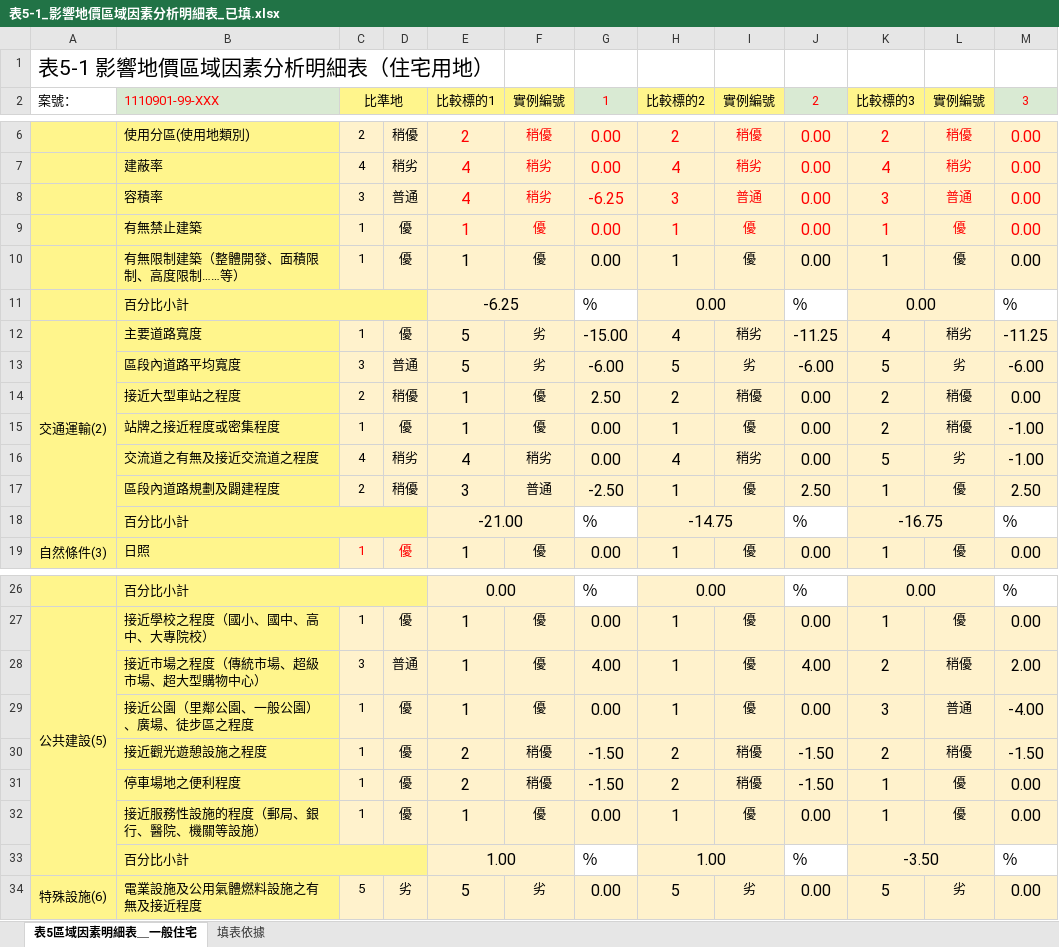
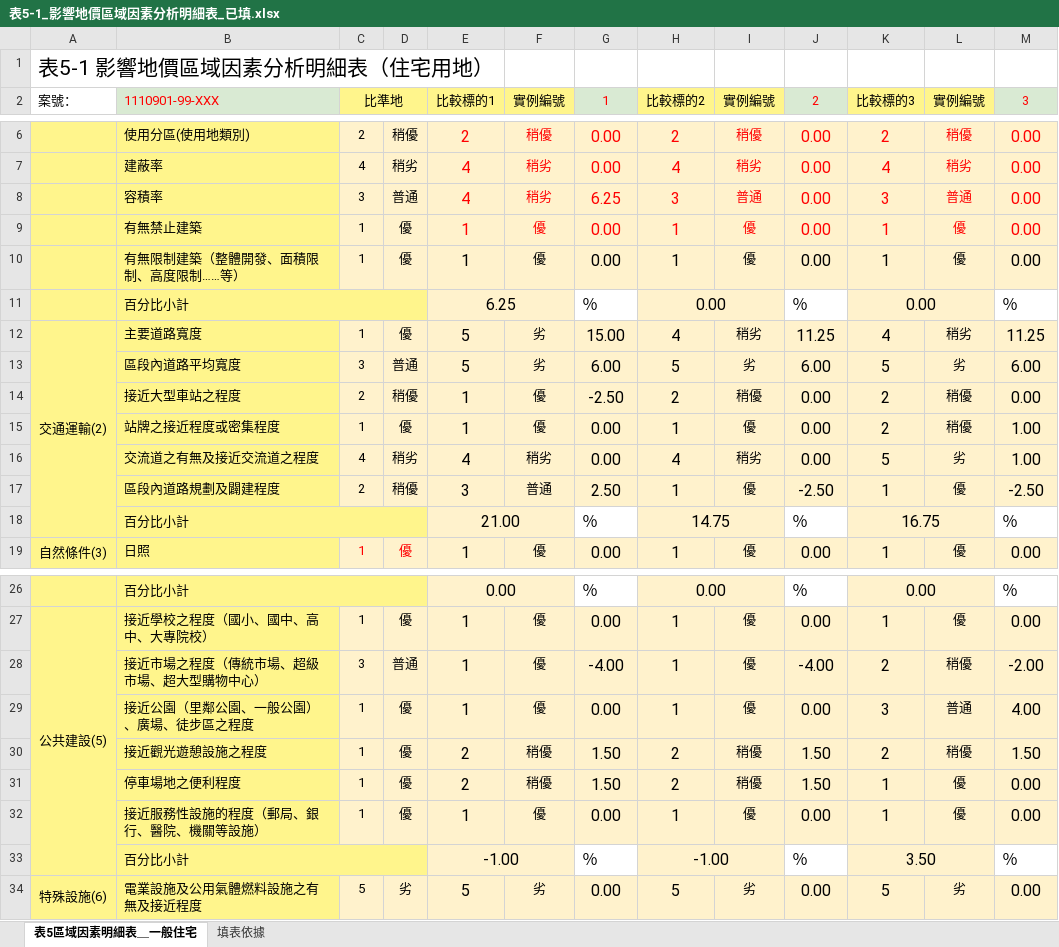
Before and after one commit to ivylingchiang/newtaipei-appraisal-review-ai-chatBox, an Excel workbook: output/log/thirdVersion/表5-1_影響地價區域因素分析明細表_已填.xlsx, sheet 表5區域因素明細表＿一般住宅, drawn as a sheet; only a part is shown, gaps mark what is left out; values as stored, in another font and other column widths than the file's, no borders; conditional formats not drawn; the diff names each change by its address in the sheet, - before the commit and + after, or states it on an @@ line.

```diff
--- a/output/log/thirdVersion/表5-1_影響地價區域因素分析明細表_已填.xlsx (sheet 表5區域因素明細表＿一般住宅)
+++ b/output/log/thirdVersion/表5-1_影響地價區域因素分析明細表_已填.xlsx (sheet 表5區域因素明細表＿一般住宅)
-G8 (1): -6.25
+G8 (1): 6.25
-E11 (比較標的1): -6.25
+E11 (比較標的1): 6.25
-G12 (1): -15.00
+G12 (1): 15.00
-J12 (2): -11.25
+J12 (2): 11.25
-M12 (3): -11.25
+M12 (3): 11.25
-G13 (1): -6.00
+G13 (1): 6.00
-J13 (2): -6.00
+J13 (2): 6.00
-M13 (3): -6.00
+M13 (3): 6.00
-G14 (1): 2.50
+G14 (1): -2.50
-M15:M16 (3): -1.00
+M15:M16 (3): 1.00
-G17 (1): -2.50
+G17 (1): 2.50
-J17 (2): 2.50
+J17 (2): -2.50
-M17 (3): 2.50
+M17 (3): -2.50
-E18 (比較標的1): -21.00
+E18 (比較標的1): 21.00
-H18 (比較標的2): -14.75
+H18 (比較標的2): 14.75
-K18 (比較標的3): -16.75
+K18 (比較標的3): 16.75
-G28 (1): 4.00
+G28 (1): -4.00
-J28 (2): 4.00
+J28 (2): -4.00
-M28 (3): 2.00
+M28 (3): -2.00
-M29 (3): -4.00
+M29 (3): 4.00
-G30:G31 (1): -1.50
+G30:G31 (1): 1.50
-J30:J31 (2): -1.50
+J30:J31 (2): 1.50
-M30 (3): -1.50
+M30 (3): 1.50
-E33 (比較標的1): 1.00
+E33 (比較標的1): -1.00
-H33 (比較標的2): 1.00
+H33 (比較標的2): -1.00
-K33 (比較標的3): -3.50
+K33 (比較標的3): 3.50
```
Also changed, not shown: sheet 填表依據, output/finalVersion/表4_比較法調查估價表_已填.xlsx, output/finalVersion/表5-1_影響地價區域因素分析明細表_已填.xlsx, 42 other files.
